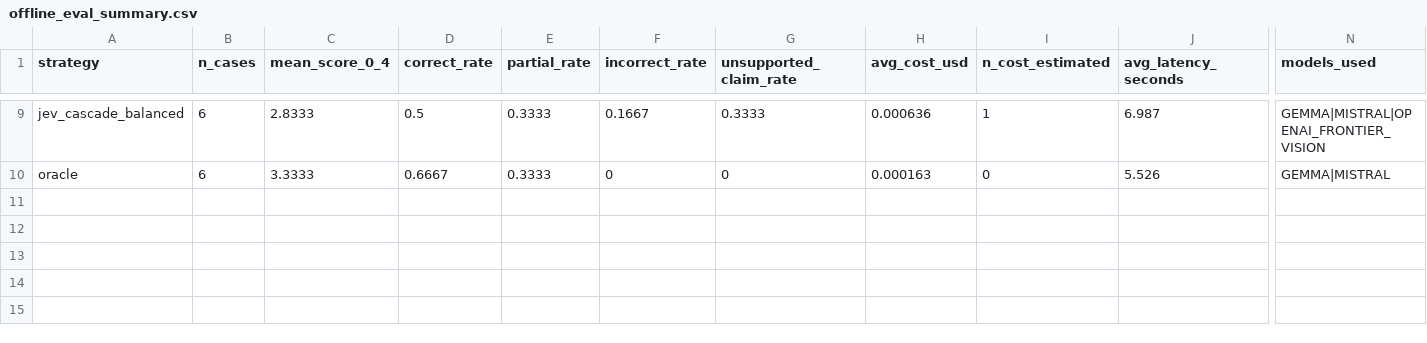
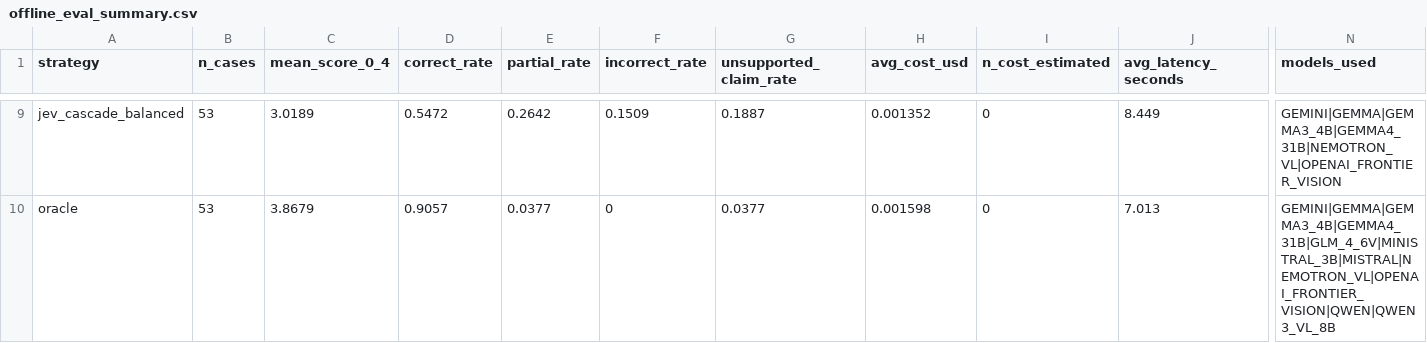
Before and after one commit to kpatherya/mapevolve, a CSV file: results/offline_eval_summary.csv, drawn as a sheet; only a part is shown, gaps mark what is left out; the diff covers the shown part only; the diff names each change by its address in the sheet, - before the commit and + after, or states it on an @@ line.

```diff
--- a/results/offline_eval_summary.csv
+++ b/results/offline_eval_summary.csv
-B9:B10 (n_cases): 6
+B9:B10 (n_cases): 53
-C9 (mean_score_0_4): 2.8333
+C9 (mean_score_0_4): 3.0189
-D9 (correct_rate): 0.5
+D9 (correct_rate): 0.5472
-E9 (partial_rate): 0.3333
+E9 (partial_rate): 0.2642
-F9 (incorrect_rate): 0.1667
+F9 (incorrect_rate): 0.1509
-G9 (unsupported_claim_rate): 0.3333
+G9 (unsupported_claim_rate): 0.1887
-H9 (avg_cost_usd): 0.000636
+H9 (avg_cost_usd): 0.001352
-I9 (n_cost_estimated): 1
+I9 (n_cost_estimated): 0
-J9 (avg_latency_seconds): 6.987
+J9 (avg_latency_seconds): 8.449
-N9 (models_used): GEMMA|MISTRAL|OPENAI_FRONTIER_VISION
+N9 (models_used): GEMINI|GEMMA|GEMMA3_4B|GEMMA4_31B|NEMOTRON_VL|OPENAI_FRONTIER_VISION
-C10 (mean_score_0_4): 3.3333
+C10 (mean_score_0_4): 3.8679
-D10 (correct_rate): 0.6667
+D10 (correct_rate): 0.9057
-E10 (partial_rate): 0.3333
+E10 (partial_rate): 0.0377
-G10 (unsupported_claim_rate): 0
+G10 (unsupported_claim_rate): 0.0377
-H10 (avg_cost_usd): 0.000163
+H10 (avg_cost_usd): 0.001598
-J10 (avg_latency_seconds): 5.526
+J10 (avg_latency_seconds): 7.013
-N10 (models_used): GEMMA|MISTRAL
+N10 (models_used): GEMINI|GEMMA|GEMMA3_4B|GEMMA4_31B|GLM_4_6V|MINISTRAL_3B|MISTRAL|NEMOTRON_VL|OPENAI_FRONTIER_VISION|QWEN|QWEN3_VL_8B
```
Also changed, not shown: 83 edited cells elsewhere in this file, results/pareto/router_curve.csv, results/tuning/grid_accuracy.csv, 32 other files.
